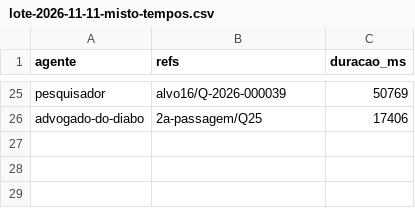
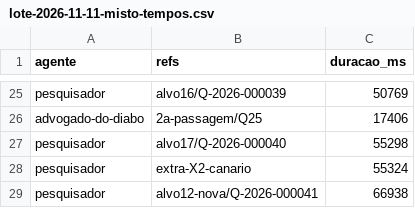
Before and after one commit to sawyer-20/Quiz, a CSV file: relatorios/lote-2026-11-11-misto-tempos.csv, drawn as a sheet; only a part is shown, gaps mark what is left out.

```diff
--- a/relatorios/lote-2026-11-11-misto-tempos.csv
+++ b/relatorios/lote-2026-11-11-misto-tempos.csv
@@ -26 +26,4 @@ pesquisador,alvo16/Q-2026-000039,50769
 advogado-do-diabo,2a-passagem/Q25,17406
+pesquisador,alvo17/Q-2026-000040,55298
+pesquisador,extra-X2-canario,55324
+pesquisador,alvo12-nova/Q-2026-000041,66938
```
Also changed, not shown: 2 other files.
